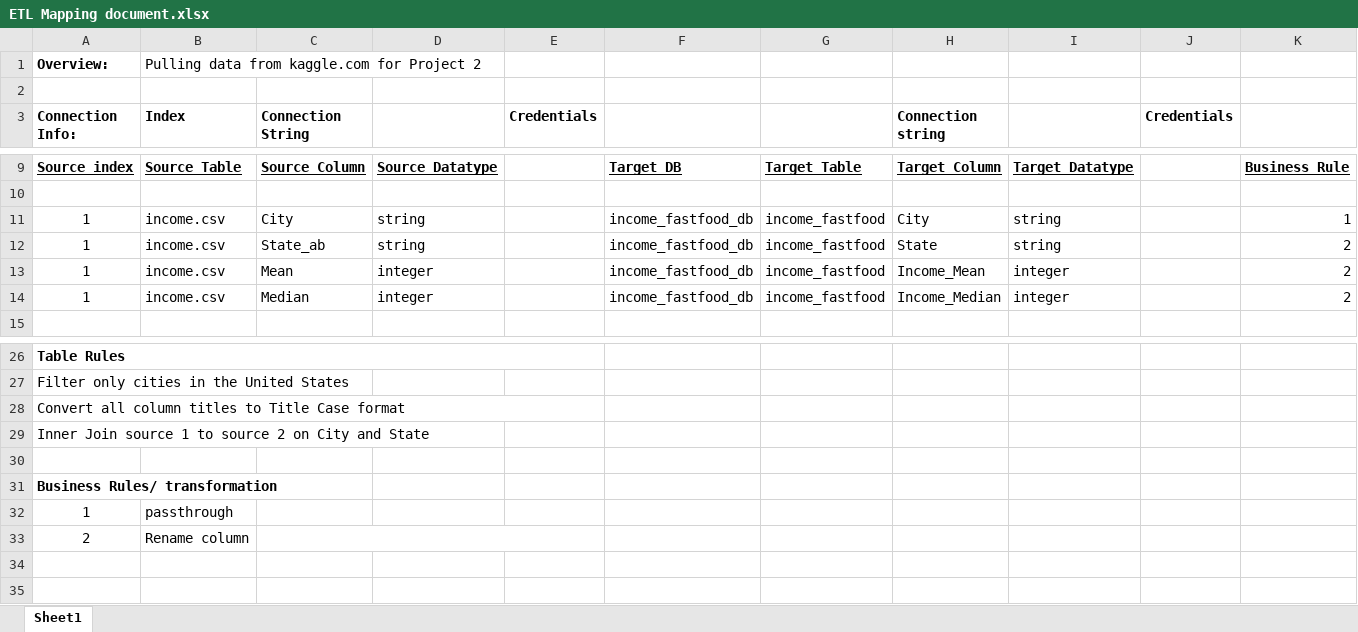
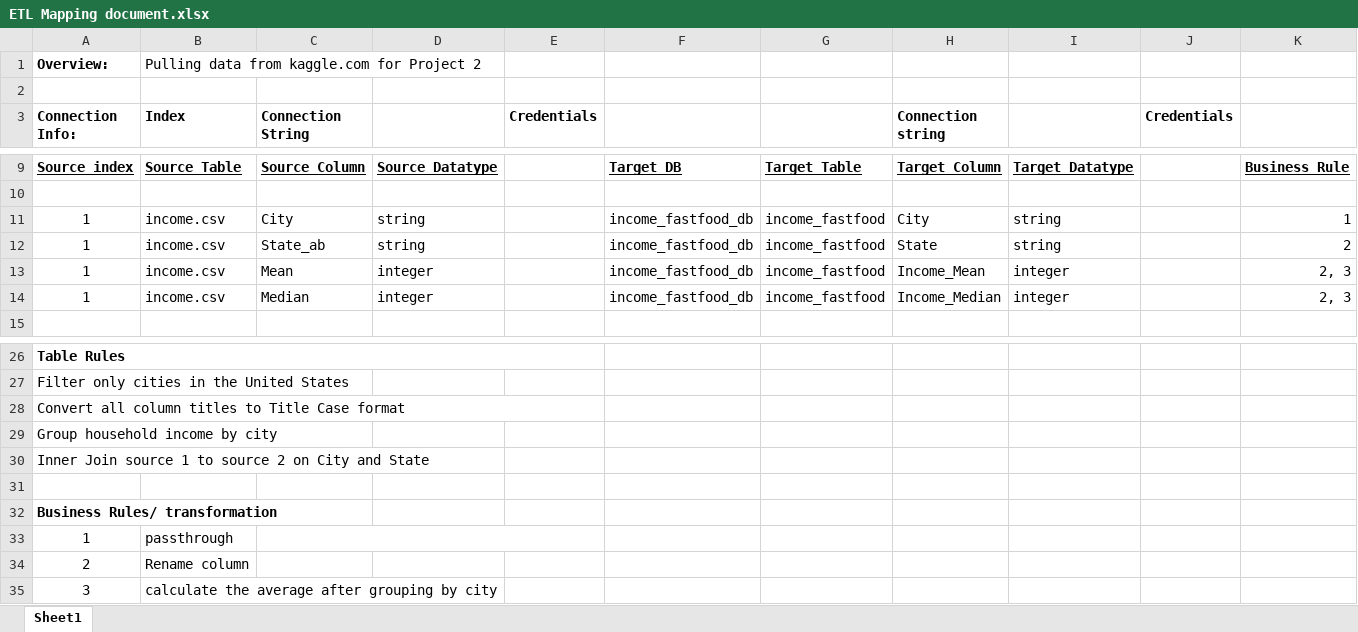
Before and after one commit to tongchenhe/project-2, an Excel workbook: ETL Mapping document.xlsx, sheet Sheet1, drawn as a sheet; only a part is shown, gaps mark what is left out; values as stored, in another font and other column widths than the file's, no borders; removed rows and columns are numbered as before the commit, all else as after; the diff names each change by its address in the sheet, - before the commit and + after, or states it on an @@ line.

Commit message:
updated mapping document

```diff
--- a/ETL Mapping document.xlsx (sheet Sheet1)
+++ b/ETL Mapping document.xlsx (sheet Sheet1)
-K13:K14: 2
+K13:K14: 2, 3
+row 29: Group household income by city
+C33:E33 merged
-C33:E33 merged
+row 35: 3 | calculate the average after grouping by city
```
Also changed, not shown: 4 other files.
